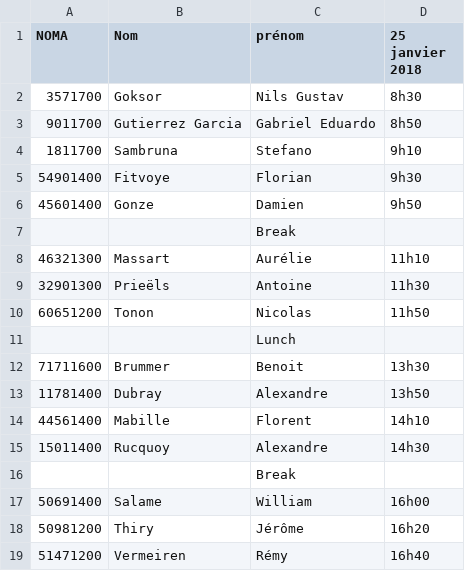
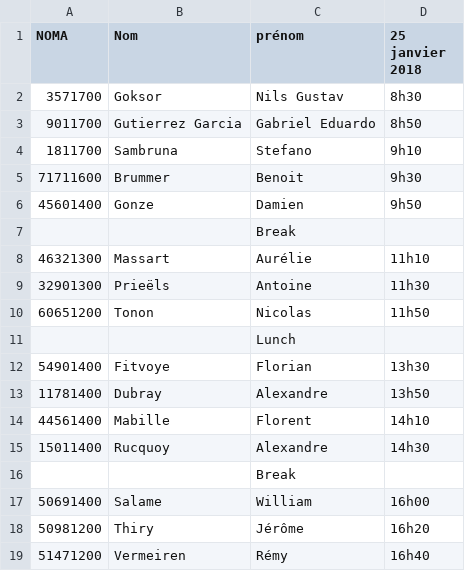
Before and after one commit to ploum/lingi2401, a CSV file: exam_2017.csv, drawn as a sheet.

Commit message:
Swap Florian Fitvoye <-> Benoit Brummer

```diff
--- a/exam_2017.csv
+++ b/exam_2017.csv
@@ -4,3 +4,3 @@ NOMA,Nom, prénom,25 janvier 2018,,
 1811700,Sambruna, Stefano,9h10,,
-54901400,Fitvoye, Florian,9h30,,
+71711600,Brummer, Benoit,9h30,,
 45601400,Gonze, Damien,9h50,,
@@ -11,3 +11,3 @@ NOMA,Nom, prénom,25 janvier 2018,,
 ,,Lunch,,,
-71711600,Brummer, Benoit,13h30,,
+54901400,Fitvoye, Florian,13h30,,
 11781400,Dubray, Alexandre,13h50,,
```
